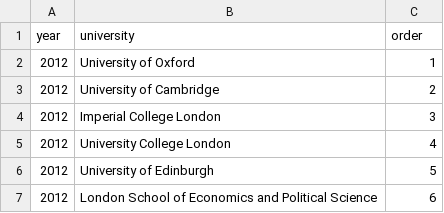
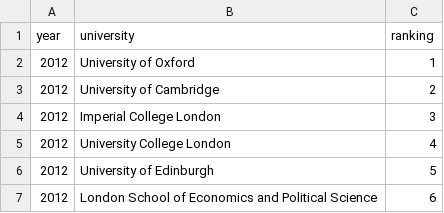
Before and after one commit to xlam0004/Data-Visualisation-2, a CSV file: data/uk_universities_rank.csv, drawn as a sheet; only a part is shown.

Commit message:
Update uk_universities_rank.csv

```diff
--- a/data/uk_universities_rank.csv
+++ b/data/uk_universities_rank.csv
@@ -1,2 +1,2 @@
-year,university,order
+year,university,ranking
 2012,University of Oxford,1
```
